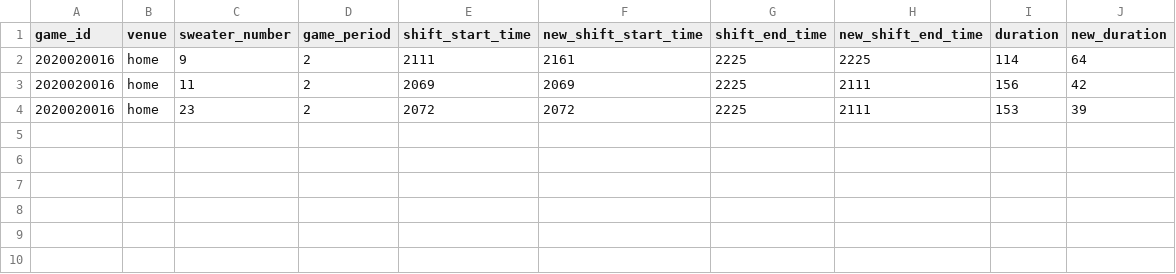
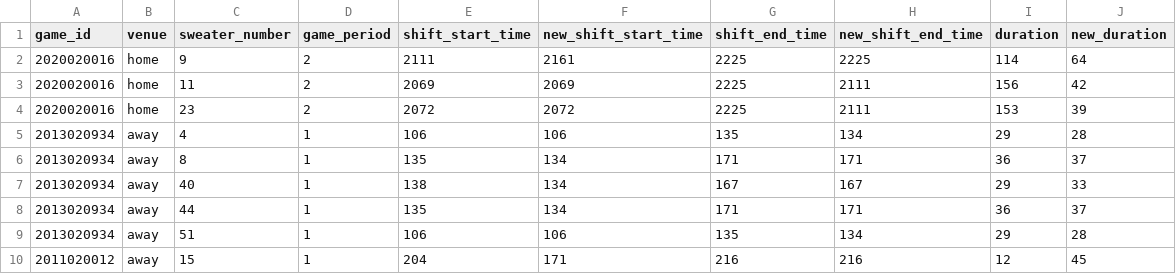
Before and after one commit to aknodell/nhlPbpScrapeR, a CSV file: data/manually_changed_shift_events.csv, drawn as a sheet.

Commit message:
additional manual shift changes

```diff
--- a/data/manually_changed_shift_events.csv
+++ b/data/manually_changed_shift_events.csv
@@ -4 +4,7 @@ game_id, venue, sweater_number, game_period, shift_start_time, new_shift_start_t
 2020020016, "home", 23, 2, 2072, 2072, 2225, 2111, 153, 39
+2013020934, "away", 4, 1, 106, 106, 135, 134, 29, 28
+2013020934, "away", 8, 1, 135, 134, 171, 171, 36, 37
+2013020934, "away", 40, 1, 138, 134, 167, 167, 29, 33
+2013020934, "away", 44, 1, 135, 134, 171, 171, 36, 37
+2013020934, "away", 51, 1, 106, 106, 135, 134, 29, 28
+2011020012, "away", 15, 1, 204, 171, 216, 216, 12, 45
```
Also changed, not shown: 2 other files.
